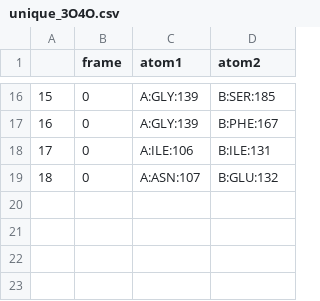
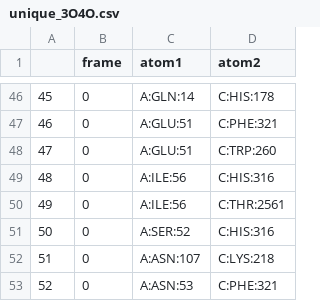
Before and after one commit to leucinemymind/receptors_il1b, a CSV file: unique_3O4O.csv, drawn as a sheet; only a part is shown, gaps mark what is left out; addresses are those after the commit; the diff covers the shown part only; the diff names each change by its address in the sheet, - before the commit and + after, or states it on an @@ line.

```diff
--- a/unique_3O4O.csv
+++ b/unique_3O4O.csv
@@ column A renumbered between rows 28 and 52 @@
-C46 (atom1): A:GLY:139
+C46 (atom1): A:GLN:14
-D46 (atom2): B:SER:185
+D46 (atom2): C:HIS:178
-C47 (atom1): A:GLY:139
+C47 (atom1): A:GLU:51
-D47 (atom2): B:PHE:167
+D47 (atom2): C:PHE:321
+row 48: 47 | 0 | A:GLU:51 | C:TRP:260
-C49 (atom1): A:ILE:106
+C49 (atom1): A:ILE:56
-D49 (atom2): B:ILE:131
+D49 (atom2): C:HIS:316
+row 50: 49 | 0 | A:ILE:56 | C:THR:2561
+row 51: 50 | 0 | A:SER:52 | C:HIS:316
-D52 (atom2): B:GLU:132
+D52 (atom2): C:LYS:218
+row 53: 52 | 0 | A:ASN:53 | C:PHE:321
```
Also changed, not shown: 30 added rows and 28 edited cells elsewhere in this file, 2 other files.
